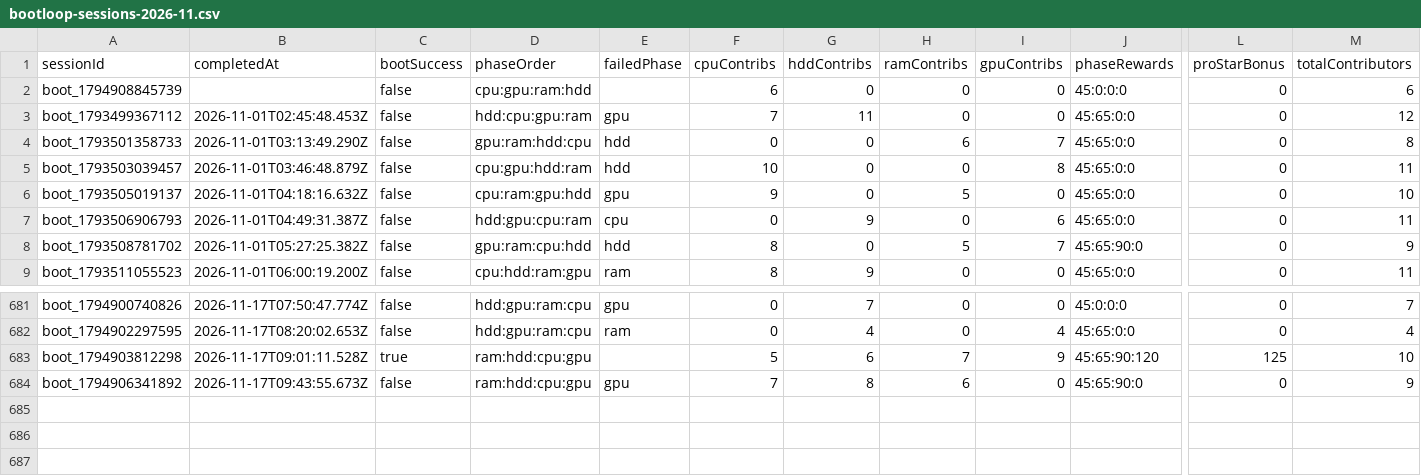
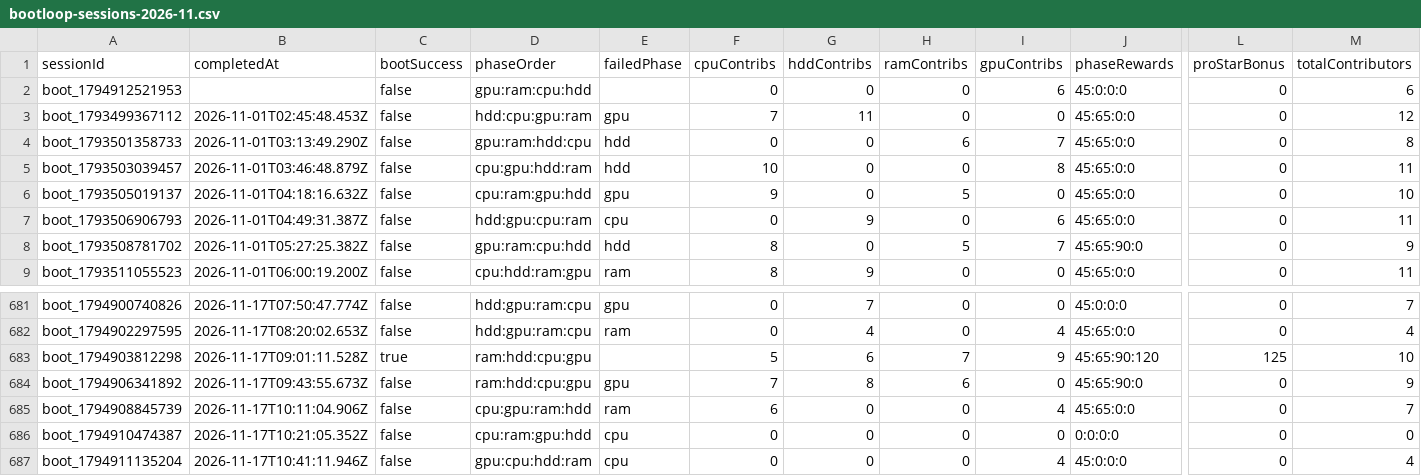
Before and after one commit to zosky/zoskyCube-archive, a CSV file: data/bootloop-sessions-2026-11.csv, drawn as a sheet; only a part is shown, gaps mark what is left out; rows hold the shown columns only; the diff names each change by its address in the sheet, - before the commit and + after, or states it on an @@ line.

```diff
--- a/data/bootloop-sessions-2026-11.csv
+++ b/data/bootloop-sessions-2026-11.csv
-A2 (sessionId): boot_1794908845739
+A2 (sessionId): boot_1794912521953
-D2 (phaseOrder): cpu:gpu:ram:hdd
+D2 (phaseOrder): gpu:ram:cpu:hdd
-F2 (cpuContribs): 6
+F2 (cpuContribs): 0
-I2 (gpuContribs): 0
+I2 (gpuContribs): 6
+row 685: boot_1794908845739 | 2026-11-17T10:11:04.906Z | false | cpu:gpu:ram:hdd | ram | 6 | 0 | 0 | 4 | 45:65:0:0 | 0 | 7
+row 686: boot_1794910474387 | 2026-11-17T10:21:05.352Z | false | cpu:ram:gpu:hdd | cpu | 0 | 0 | 0 | 0 | 0:0:0:0 | 0 | 0
+row 687: boot_1794911135204 | 2026-11-17T10:41:11.946Z | false | gpu:cpu:hdd:ram | cpu | 0 | 0 | 0 | 4 | 45:0:0:0 | 0 | 4
```
Also changed, not shown: data/bootloop-handouts-2026-11.csv, data/gauntlet-votes-2026-11.csv, 2 other files.
